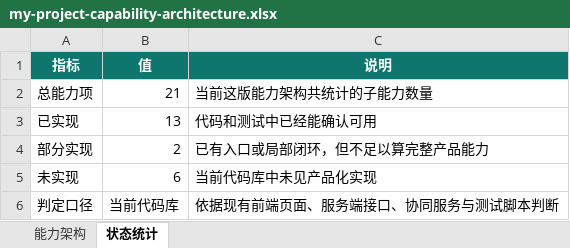
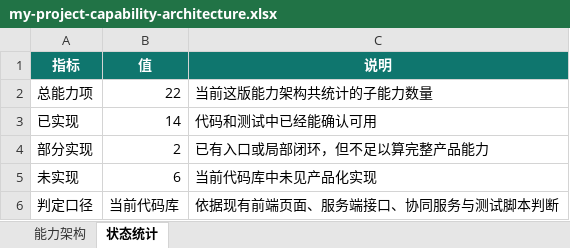
Before and after one commit to wjcing1/zm-studio-workspace, an Excel workbook: docs/ops/my-project-capability-architecture.xlsx, sheet 状态统计, drawn as a sheet; values as stored, in another font and other column widths than the file's, no borders; the diff names each change by its address in the sheet, - before the commit and + after, or states it on an @@ line.

```diff
--- a/docs/ops/my-project-capability-architecture.xlsx (sheet 状态统计)
+++ b/docs/ops/my-project-capability-architecture.xlsx (sheet 状态统计)
-B2 (值): 21
+B2 (值): 22
-B3 (值): 13
+B3 (值): 14
```
Also changed, not shown: sheet 能力架构, 6 other files.
